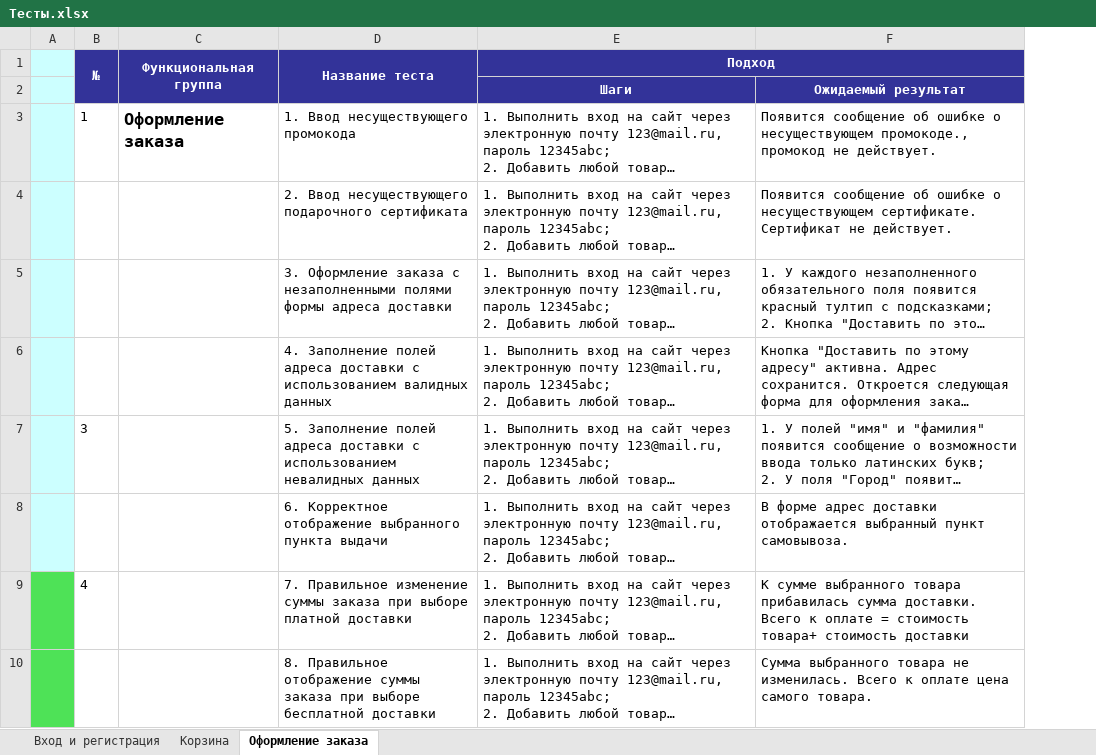
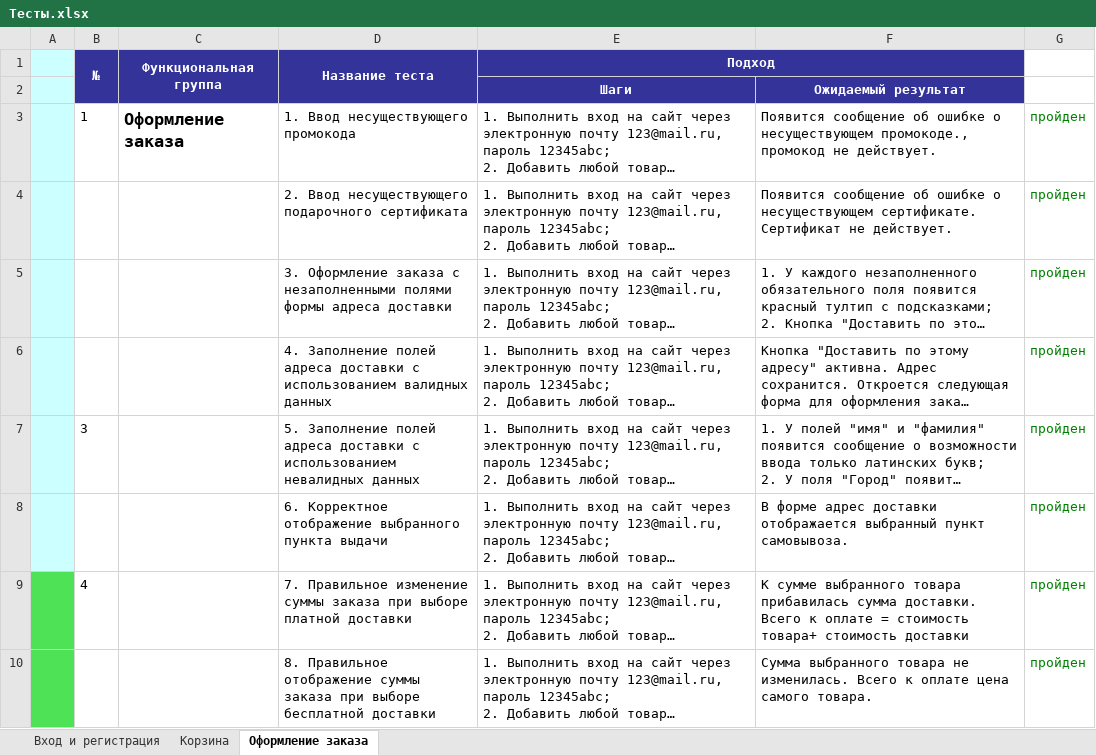
Before and after one commit to Anastasia1502/My_Repo, an Excel workbook: Тесты.xlsx, sheet Оформление заказа, drawn as a sheet; only a part is shown; long unchanged cells end in …; values as stored, in another font and other column widths than the file's, no borders; the diff names each change by its address in the sheet, - before the commit and + after, or states it on an @@ line.

Commit message:
Тестирование 09.10
Прошла тесты "Оформления заказа", 10 из 10 пройдены.

```diff
--- a/Тесты.xlsx (sheet Оформление заказа)
+++ b/Тесты.xlsx (sheet Оформление заказа)
+column G, rows 3-10: all пройден
```
